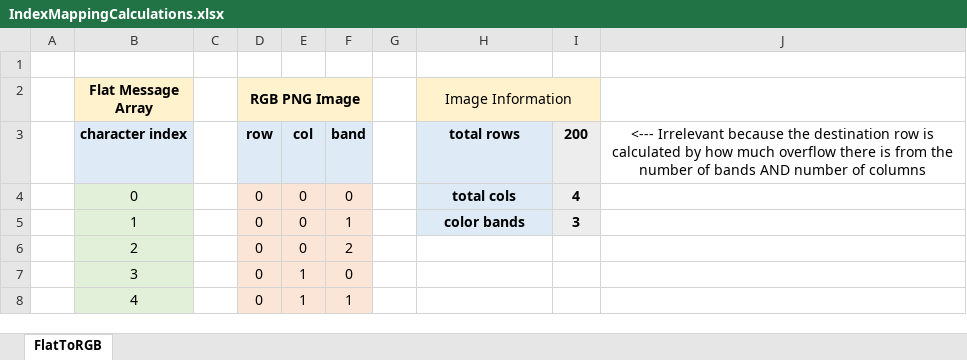
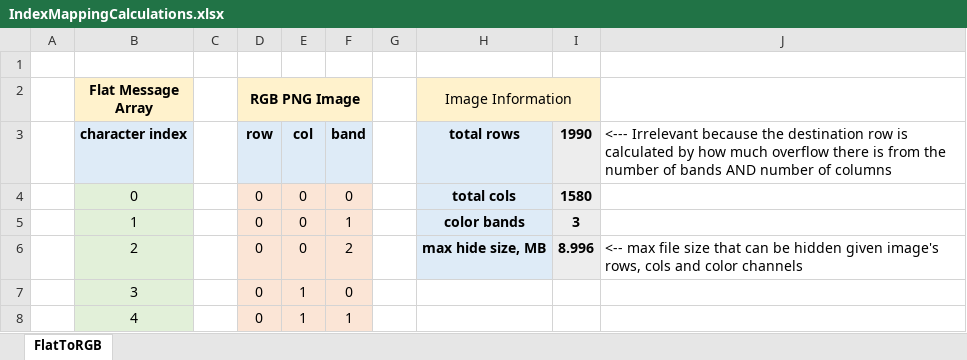
Before and after one commit to pm95/Python-Projects, an Excel workbook: ImageProcessing/Steganography/IndexMappingCalculations.xlsx, sheet FlatToRGB, drawn as a sheet; only a part is shown; values as stored, in another font and other column widths than the file's, no borders; the diff covers the shown part only; the diff names each change by its address in the sheet, - before the commit and + after, or states it on an @@ line.

Commit message:
added additional info to calculation spreadsheet

```diff
--- a/ImageProcessing/Steganography/IndexMappingCalculations.xlsx (sheet FlatToRGB)
+++ b/ImageProcessing/Steganography/IndexMappingCalculations.xlsx (sheet FlatToRGB)
-I3: 200
+I3: 1990
-J3 alignment: center
+J3 alignment: left
-I4: 4
+I4: 1580
-H6 (Image Information): (empty)
+H6 (Image Information): max hide size, MB
-H6 fill: none
+H6 fill: #DEEBF7
-I6: (empty)
+I6: 8.996
-I6 fill: none
+I6 fill: #EDEDED
-J6: (empty)
+J6: <-- max file size that can be hidden given image's rows, cols and color channels
```
Also changed, not shown: 42 edited cells elsewhere in this sheet, 3 other files.
